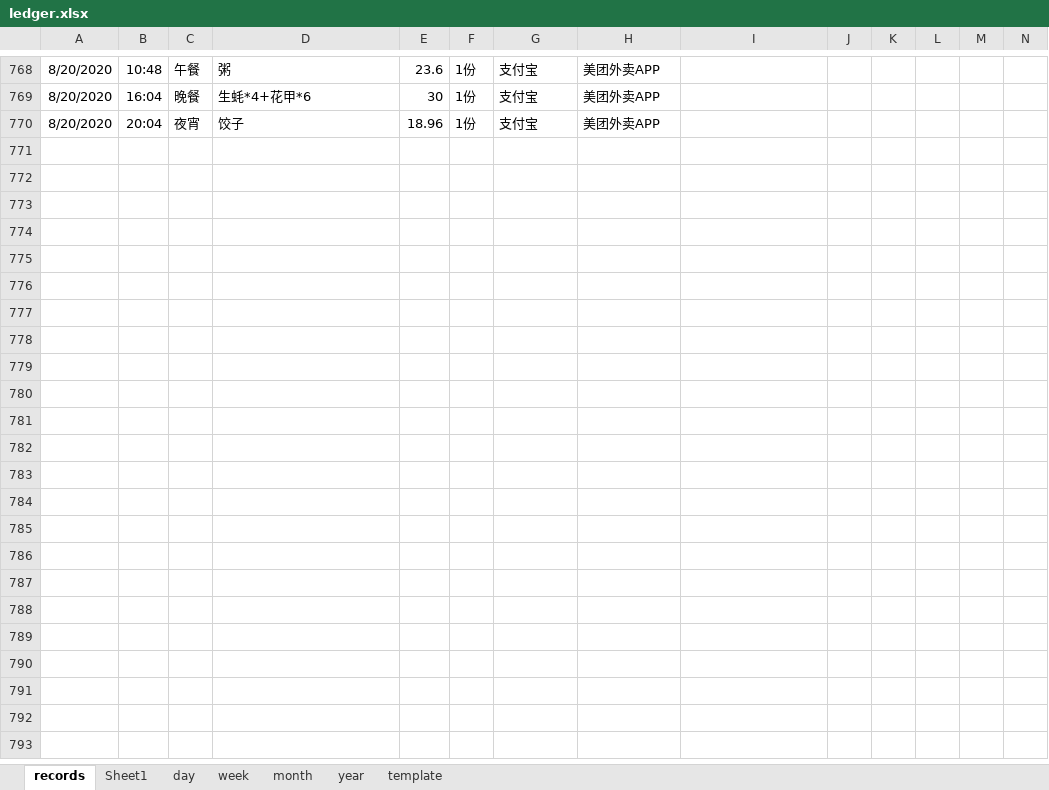
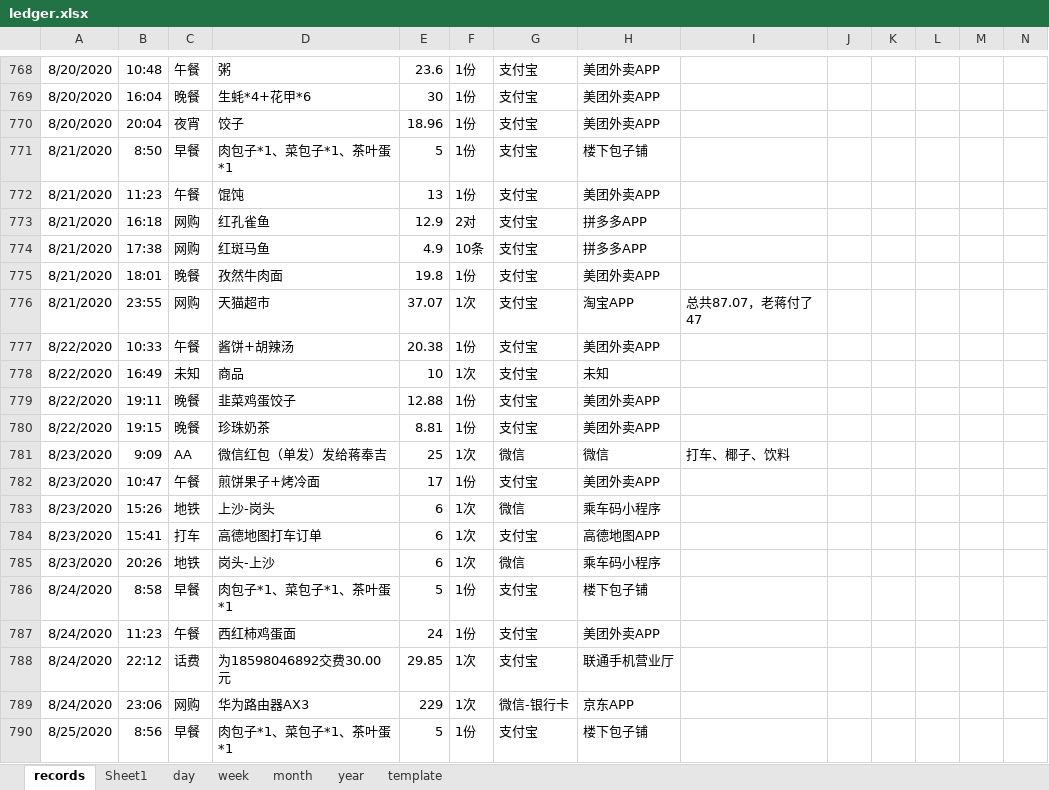
Before and after one commit to Gzhennaxia/Gzhennaxia.github.io, an Excel workbook: source/excel/ledger.xlsx, sheet records, drawn as a sheet; only a part is shown, gaps mark what is left out; values as stored, in another font and other column widths than the file's, no borders; table styles not drawn; rows hold the shown columns only; the diff covers the shown part only; the diff names each change by its address in the sheet, - before the commit and + after, or states it on an @@ line.

```diff
--- a/source/excel/ledger.xlsx (sheet records)
+++ b/source/excel/ledger.xlsx (sheet records)
+row 771: 8/21/2020 | 8:50 | 早餐 | 肉包子*1、菜包子*1、茶叶蛋*1 | 5 | 1份 | 支付宝 | 楼下包子铺
+row 772: 8/21/2020 | 11:23 | 午餐 | 馄饨 | 13 | 1份 | 支付宝 | 美团外卖APP
+row 773: 8/21/2020 | 16:18 | 网购 | 红孔雀鱼 | 12.9 | 2对 | 支付宝 | 拼多多APP
+row 774: 8/21/2020 | 17:38 | 网购 | 红斑马鱼 | 4.9 | 10条 | 支付宝 | 拼多多APP
+row 775: 8/21/2020 | 18:01 | 晚餐 | 孜然牛肉面 | 19.8 | 1份 | 支付宝 | 美团外卖APP
+row 776: 8/21/2020 | 23:55 | 网购 | 天猫超市 | 37.07 | 1次 | 支付宝 | 淘宝APP | 总共87.07，老蒋付了47
+row 777: 8/22/2020 | 10:33 | 午餐 | 酱饼+胡辣汤 | 20.38 | 1份 | 支付宝 | 美团外卖APP
+row 778: 8/22/2020 | 16:49 | 未知 | 商品 | 10 | 1次 | 支付宝 | 未知
+row 779: 8/22/2020 | 19:11 | 晚餐 | 韭菜鸡蛋饺子 | 12.88 | 1份 | 支付宝 | 美团外卖APP
+row 780: 8/22/2020 | 19:15 | 晚餐 | 珍珠奶茶 | 8.81 | 1份 | 支付宝 | 美团外卖APP
+row 781: 8/23/2020 | 9:09 | AA | 微信红包（单发）发给蒋奉吉 | 25 | 1次 | 微信 | 微信 | 打车、椰子、饮料
+row 782: 8/23/2020 | 10:47 | 午餐 | 煎饼果子+烤冷面 | 17 | 1份 | 支付宝 | 美团外卖APP
+row 783: 8/23/2020 | 15:26 | 地铁 | 上沙-岗头 | 6 | 1次 | 微信 | 乘车码小程序
+row 784: 8/23/2020 | 15:41 | 打车 | 高德地图打车订单 | 6 | 1次 | 支付宝 | 高德地图APP
+row 785: 8/23/2020 | 20:26 | 地铁 | 岗头-上沙 | 6 | 1次 | 微信 | 乘车码小程序
+row 786: 8/24/2020 | 8:58 | 早餐 | 肉包子*1、菜包子*1、茶叶蛋*1 | 5 | 1份 | 支付宝 | 楼下包子铺
+row 787: 8/24/2020 | 11:23 | 午餐 | 西红柿鸡蛋面 | 24 | 1份 | 支付宝 | 美团外卖APP
+row 788: 8/24/2020 | 22:12 | 话费 | 为18598046892交费30.00元 | 29.85 | 1次 | 支付宝 | 联通手机营业厅
+row 789: 8/24/2020 | 23:06 | 网购 | 华为路由器AX3 | 229 | 1次 | 微信-银行卡 | 京东APP
+row 790: 8/25/2020 | 8:56 | 早餐 | 肉包子*1、菜包子*1、茶叶蛋*1 | 5 | 1份 | 支付宝 | 楼下包子铺
```
Also changed, not shown: 33 added rows elsewhere in this sheet, formulas that keep their value, source/excel/Abstinence.xlsx.
